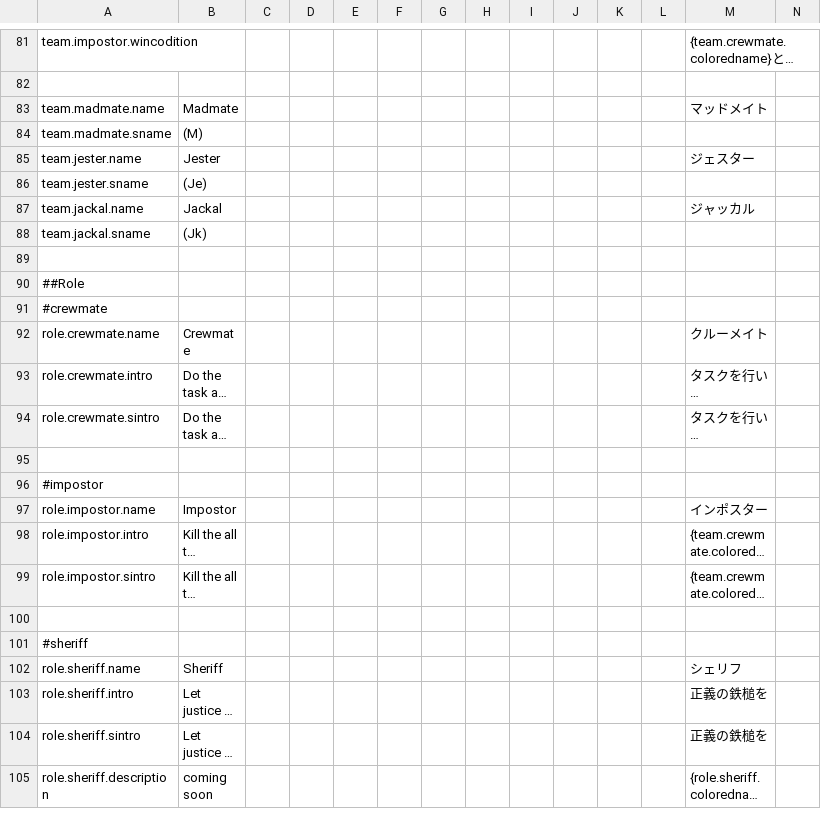
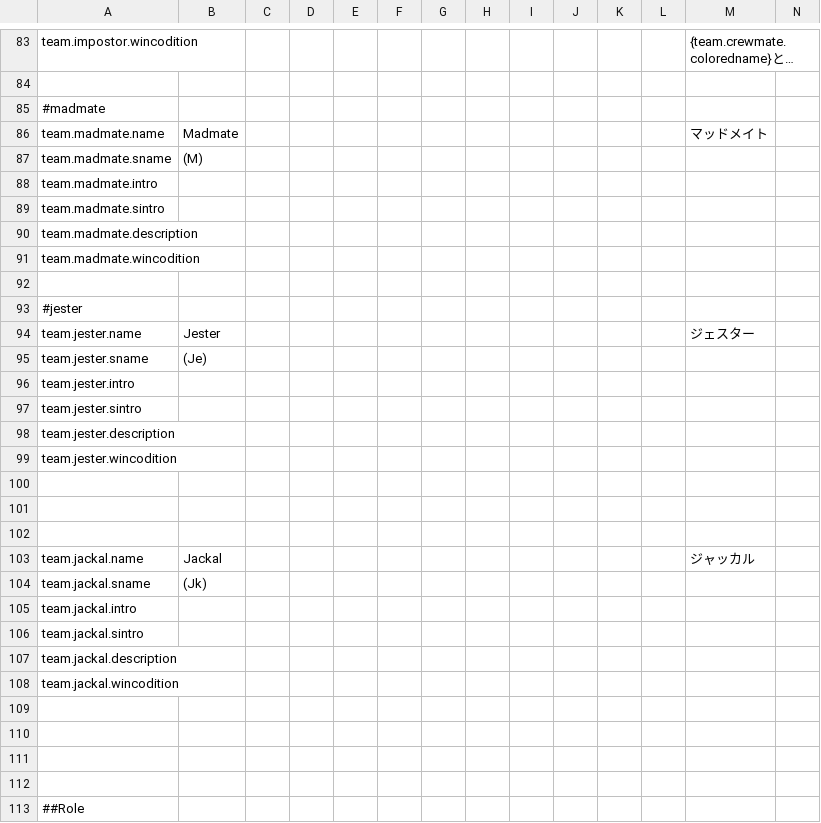
Before and after one commit to Shanpan2/The-Space-Roles, a CSV file: Resources/Translation.csv, drawn as a sheet; only a part is shown, gaps mark what is left out; the shorter side is filled out with more unchanged rows; long unchanged cells end in …; rows hold the shown columns only; the diff covers the shown part only; the diff names each change by its address in the sheet, - before the commit and + after, or states it on an @@ line.

Commit message:
[update] Translation.csv Update
Translation.keyを増やしました

```diff
--- a/Resources/Translation.csv
+++ b/Resources/Translation.csv
+row 85: #madmate
+row 88: team.madmate.intro
+row 89: team.madmate.sintro
+row 90: team.madmate.description
+row 91: team.madmate.wincodition
+row 92: (empty)
+row 93: #jester
+row 96: team.jester.intro
+row 97: team.jester.sintro
+row 98: team.jester.description
+row 99: team.jester.wincodition
+row 100: (empty)
+row 101: (empty)
+row 102: (empty)
+row 105: team.jackal.intro
+row 106: team.jackal.sintro
+row 107: team.jackal.description
+row 108: team.jackal.wincodition
+row 109: (empty)
+row 110: (empty)
+row 111: (empty)
```
Also changed, not shown: 5 added rows elsewhere in this file.
